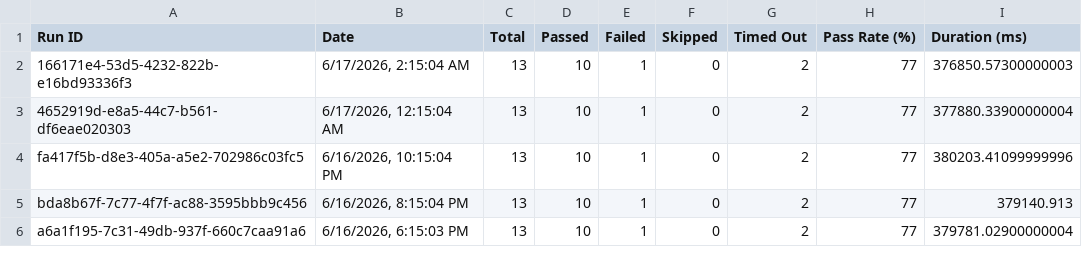
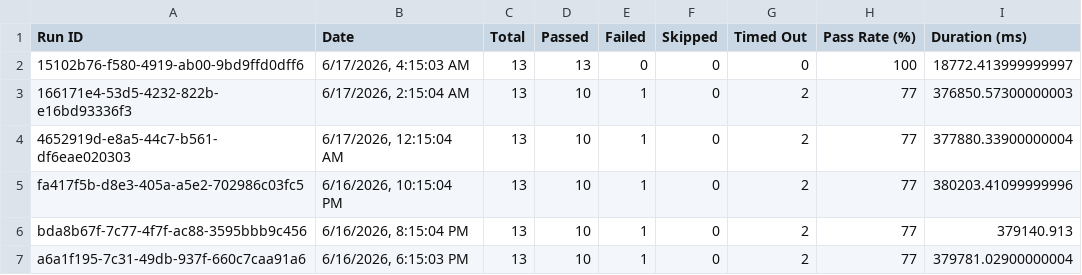
Before and after one commit to saira-uwc/asksam-datascience-automation, a CSV file: docs/exports/all-runs-summary.csv, drawn as a sheet; only a part is shown.

```diff
--- a/docs/exports/all-runs-summary.csv
+++ b/docs/exports/all-runs-summary.csv
@@ -1,2 +1,3 @@
 Run ID,Date,Total,Passed,Failed,Skipped,Timed Out,Pass Rate (%),Duration (ms)
+"15102b76-f580-4919-ab00-9bd9ffd0dff6","6/17/2026, 4:15:03 AM",13,13,0,0,0,100,18772.413999999997
 "166171e4-53d5-4232-822b-e16bd93336f3","6/17/2026, 2:15:04 AM",13,10,1,0,2,77,376850.57300000003
```
Also changed, not shown: docs/exports/current-run.csv, 21 other files.
